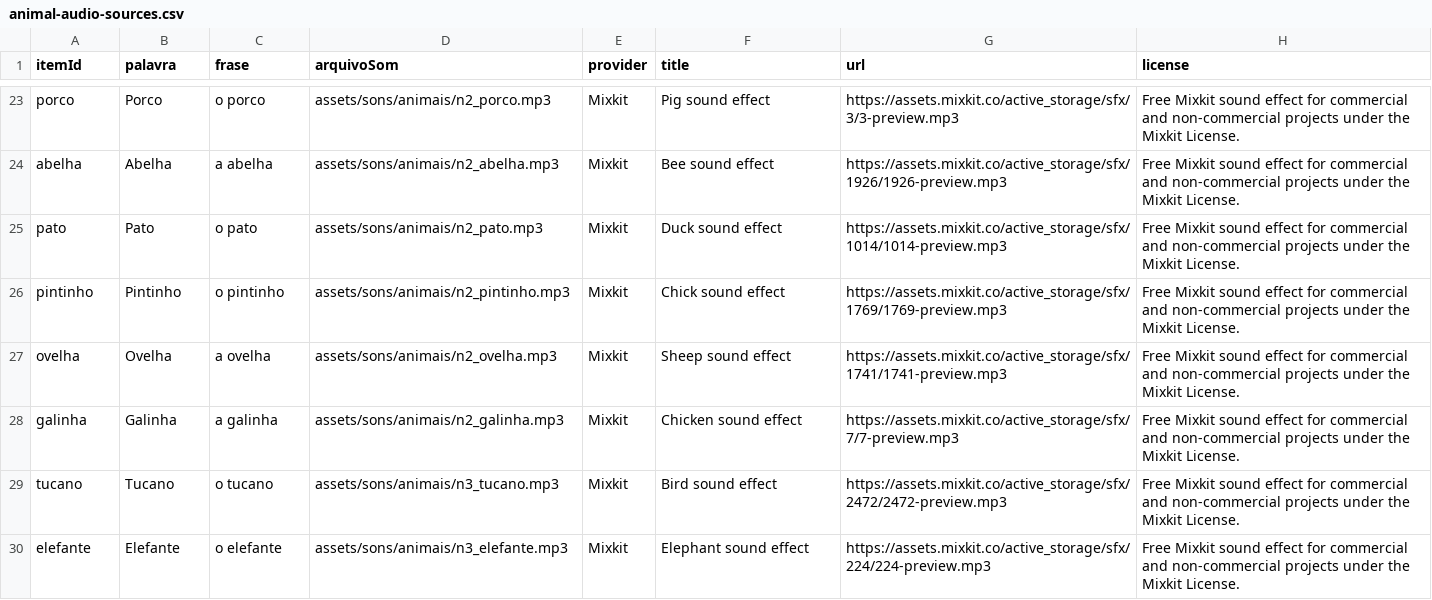
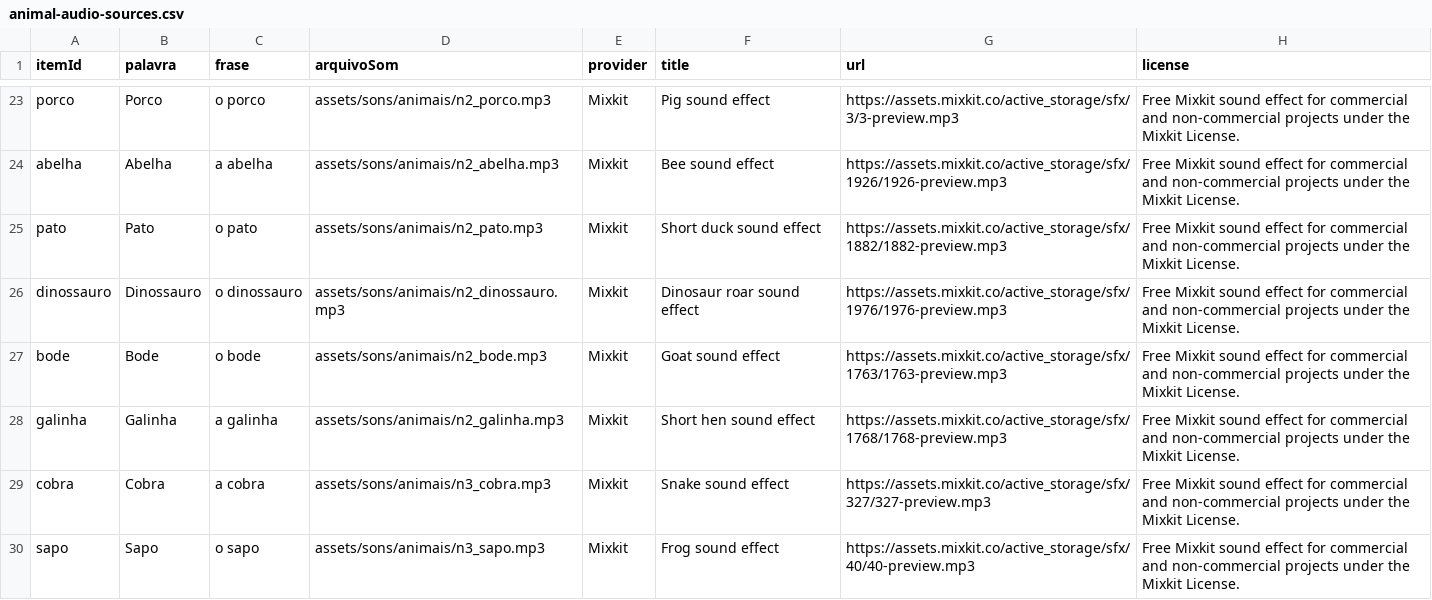
Before and after one commit to TheusGG/FonoLousa, a CSV file: docs/animal-audio-sources.csv, drawn as a sheet; only a part is shown, gaps mark what is left out.

Commit message:
fix: corrigir sons dos animais

```diff
--- a/docs/animal-audio-sources.csv
+++ b/docs/animal-audio-sources.csv
@@ -24,7 +24,7 @@
 "abelha","Abelha","a abelha","assets/sons/animais/n2_abelha.mp3","Mixkit","Bee sound effect","https://assets.mixkit.co/active_storage/sfx/1926/1926-preview.mp3","Free Mixkit sound effect for commercial and non-commercial projects under the Mixkit License."
-"pato","Pato","o pato","assets/sons/animais/n2_pato.mp3","Mixkit","Duck sound effect","https://assets.mixkit.co/active_storage/sfx/1014/1014-preview.mp3","Free Mixkit sound effect for commercial and non-commercial projects under the Mixkit License."
-"pintinho","Pintinho","o pintinho","assets/sons/animais/n2_pintinho.mp3","Mixkit","Chick sound effect","https://assets.mixkit.co/active_storage/sfx/1769/1769-preview.mp3","Free Mixkit sound effect for commercial and non-commercial projects under the Mixkit License."
-"ovelha","Ovelha","a ovelha","assets/sons/animais/n2_ovelha.mp3","Mixkit","Sheep sound effect","https://assets.mixkit.co/active_storage/sfx/1741/1741-preview.mp3","Free Mixkit sound effect for commercial and non-commercial projects under the Mixkit License."
-"galinha","Galinha","a galinha","assets/sons/animais/n2_galinha.mp3","Mixkit","Chicken sound effect","https://assets.mixkit.co/active_storage/sfx/7/7-preview.mp3","Free Mixkit sound effect for commercial and non-commercial projects under the Mixkit License."
-"tucano","Tucano","o tucano","assets/sons/animais/n3_tucano.mp3","Mixkit","Bird sound effect","https://assets.mixkit.co/active_storage/sfx/2472/2472-preview.mp3","Free Mixkit sound effect for commercial and non-commercial projects under the Mixkit License."
-"elefante","Elefante","o elefante","assets/sons/animais/n3_elefante.mp3","Mixkit","Elephant sound effect","https://assets.mixkit.co/active_storage/sfx/224/224-preview.mp3","Free Mixkit sound effect for commercial and non-commercial projects under the Mixkit License."
+"pato","Pato","o pato","assets/sons/animais/n2_pato.mp3","Mixkit","Short duck sound effect","https://assets.mixkit.co/active_storage/sfx/1882/1882-preview.mp3","Free Mixkit sound effect for commercial and non-commercial projects under the Mixkit License."
+"dinossauro","Dinossauro","o dinossauro","assets/sons/animais/n2_dinossauro.mp3","Mixkit","Dinosaur roar sound effect","https://assets.mixkit.co/active_storage/sfx/1976/1976-preview.mp3","Free Mixkit sound effect for commercial and non-commercial projects under the Mixkit License."
+"bode","Bode","o bode","assets/sons/animais/n2_bode.mp3","Mixkit","Goat sound effect","https://assets.mixkit.co/active_storage/sfx/1763/1763-preview.mp3","Free Mixkit sound effect for commercial and non-commercial projects under the Mixkit License."
+"galinha","Galinha","a galinha","assets/sons/animais/n2_galinha.mp3","Mixkit","Short hen sound effect","https://assets.mixkit.co/active_storage/sfx/1768/1768-preview.mp3","Free Mixkit sound effect for commercial and non-commercial projects under the Mixkit License."
+"cobra","Cobra","a cobra","assets/sons/animais/n3_cobra.mp3","Mixkit","Snake sound effect","https://assets.mixkit.co/active_storage/sfx/327/327-preview.mp3","Free Mixkit sound effect for commercial and non-commercial projects under the Mixkit License."
+"sapo","Sapo","o sapo","assets/sons/animais/n3_sapo.mp3","Mixkit","Frog sound effect","https://assets.mixkit.co/active_storage/sfx/40/40-preview.mp3","Free Mixkit sound effect for commercial and non-commercial projects under the Mixkit License."
```
Also changed, not shown: 22 other files.
